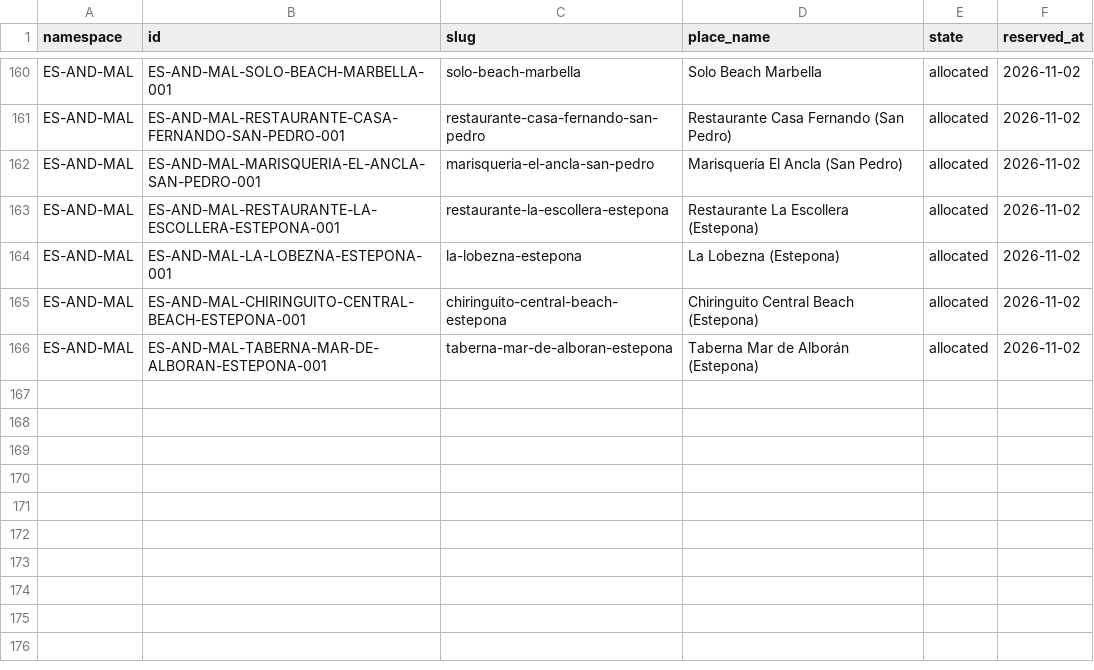
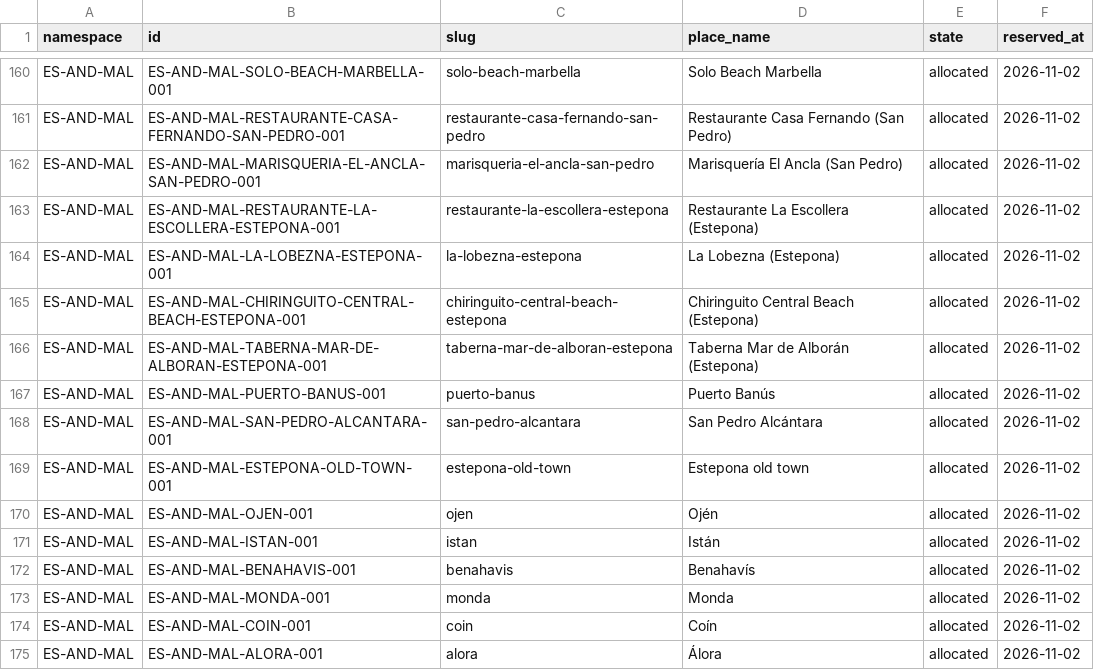
Before and after one commit to thomasericolesen/callemilano, a CSV file: data/place-id-registry.csv, drawn as a sheet; only a part is shown, gaps mark what is left out; the diff names each change by its address in the sheet, - before the commit and + after, or states it on an @@ line.

```diff
--- a/data/place-id-registry.csv
+++ b/data/place-id-registry.csv
+row 167: ES-AND-MAL | ES-AND-MAL-PUERTO-BANUS-001 | puerto-banus | Puerto Banús | allocated | 2026-11-02
+row 168: ES-AND-MAL | ES-AND-MAL-SAN-PEDRO-ALCANTARA-001 | san-pedro-alcantara | San Pedro Alcántara | allocated | 2026-11-02
+row 169: ES-AND-MAL | ES-AND-MAL-ESTEPONA-OLD-TOWN-001 | estepona-old-town | Estepona old town | allocated | 2026-11-02
+row 170: ES-AND-MAL | ES-AND-MAL-OJEN-001 | ojen | Ojén | allocated | 2026-11-02
+row 171: ES-AND-MAL | ES-AND-MAL-ISTAN-001 | istan | Istán | allocated | 2026-11-02
+row 172: ES-AND-MAL | ES-AND-MAL-BENAHAVIS-001 | benahavis | Benahavís | allocated | 2026-11-02
+row 173: ES-AND-MAL | ES-AND-MAL-MONDA-001 | monda | Monda | allocated | 2026-11-02
+row 174: ES-AND-MAL | ES-AND-MAL-COIN-001 | coin | Coín | allocated | 2026-11-02
+row 175: ES-AND-MAL | ES-AND-MAL-ALORA-001 | alora | Álora | allocated | 2026-11-02
```
Also changed, not shown: data/layer-membership.csv, data/place-catalog.csv, 13 other files.
